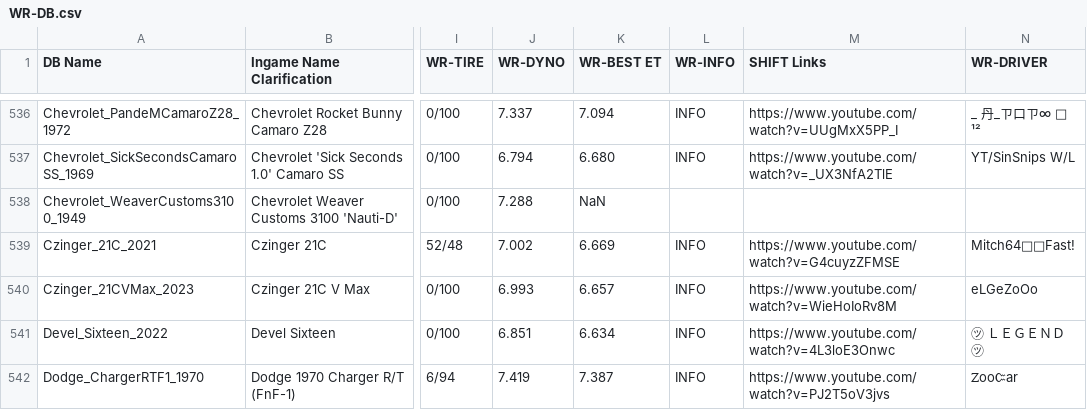
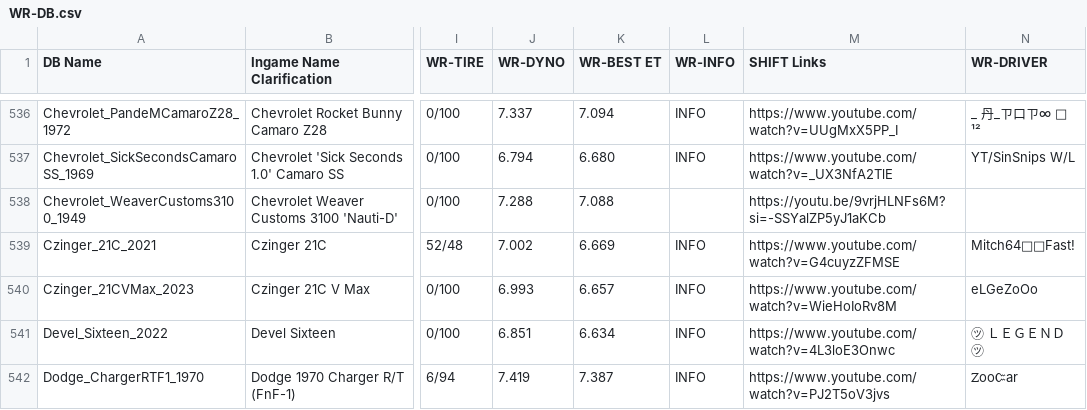
Before and after one commit to Nitro4CSR/CSR2WorldRecordsDB, a CSV file: WR-DB.csv, drawn as a sheet; only a part is shown, gaps mark what is left out; the diff names each change by its address in the sheet, - before the commit and + after, or states it on an @@ line.

Commit message:
Update WR-DB.csv

```diff
--- a/WR-DB.csv
+++ b/WR-DB.csv
-K538 (WR-BEST ET): NaN
+K538 (WR-BEST ET): 7.088
-M538 (SHIFT Links): (empty)
+M538 (SHIFT Links): https://youtu.be/9vrjHLNFs6M?si=-SSYalZP5yJ1aKCb
```
